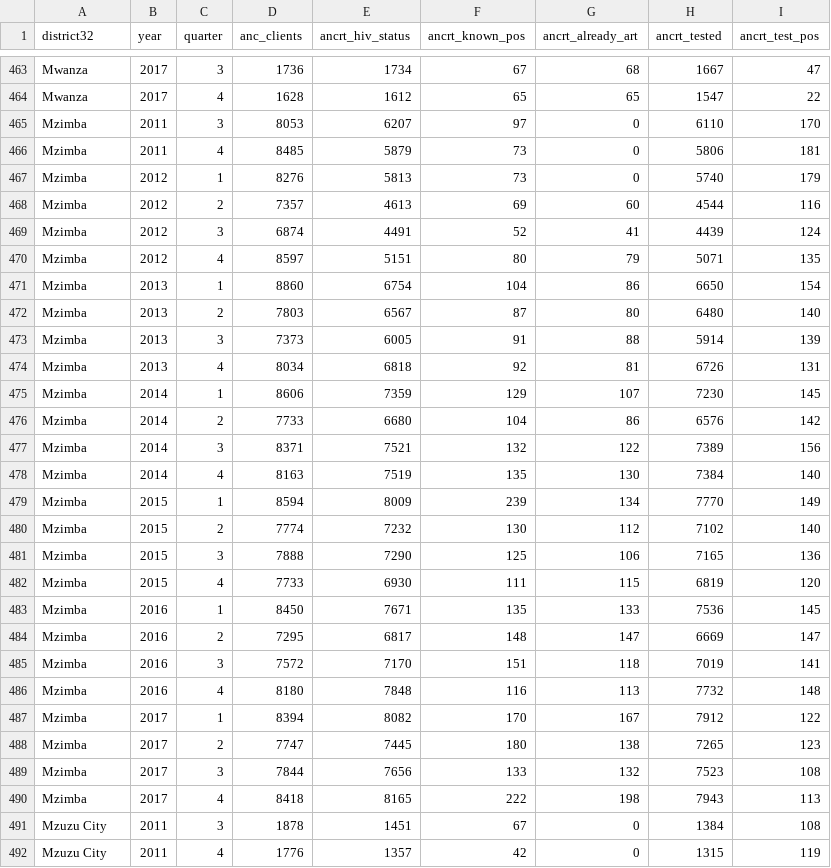
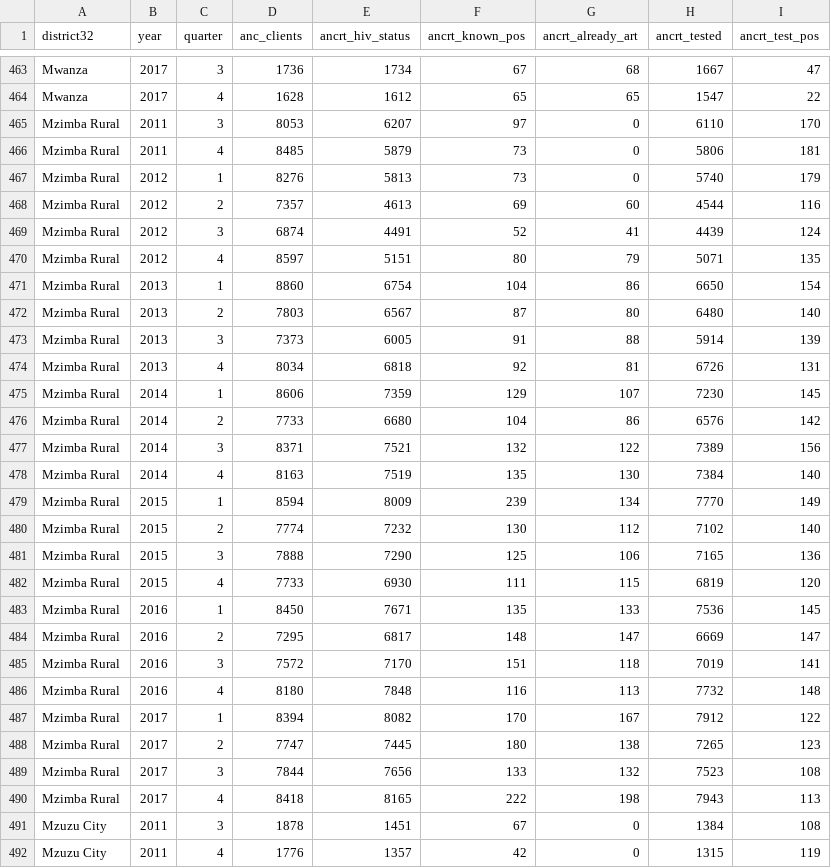
Before and after one commit to mrc-ide/naomi, a CSV file: data-raw/programme/mwi_dha_ancrt.csv, drawn as a sheet; only a part is shown, gaps mark what is left out; the diff covers the shown part only.

```diff
--- a/data-raw/programme/mwi_dha_ancrt.csv
+++ b/data-raw/programme/mwi_dha_ancrt.csv
@@ -464,28 +464,28 @@ Mwanza,2017,3,1736,1734,67,68,1667,47
 Mwanza,2017,4,1628,1612,65,65,1547,22
-Mzimba,2011,3,8053,6207,97,0,6110,170
-Mzimba,2011,4,8485,5879,73,0,5806,181
-Mzimba,2012,1,8276,5813,73,0,5740,179
-Mzimba,2012,2,7357,4613,69,60,4544,116
-Mzimba,2012,3,6874,4491,52,41,4439,124
-Mzimba,2012,4,8597,5151,80,79,5071,135
-Mzimba,2013,1,8860,6754,104,86,6650,154
-Mzimba,2013,2,7803,6567,87,80,6480,140
-Mzimba,2013,3,7373,6005,91,88,5914,139
-Mzimba,2013,4,8034,6818,92,81,6726,131
-Mzimba,2014,1,8606,7359,129,107,7230,145
-Mzimba,2014,2,7733,6680,104,86,6576,142
-Mzimba,2014,3,8371,7521,132,122,7389,156
-Mzimba,2014,4,8163,7519,135,130,7384,140
-Mzimba,2015,1,8594,8009,239,134,7770,149
-Mzimba,2015,2,7774,7232,130,112,7102,140
-Mzimba,2015,3,7888,7290,125,106,7165,136
-Mzimba,2015,4,7733,6930,111,115,6819,120
-Mzimba,2016,1,8450,7671,135,133,7536,145
-Mzimba,2016,2,7295,6817,148,147,6669,147
-Mzimba,2016,3,7572,7170,151,118,7019,141
-Mzimba,2016,4,8180,7848,116,113,7732,148
-Mzimba,2017,1,8394,8082,170,167,7912,122
-Mzimba,2017,2,7747,7445,180,138,7265,123
-Mzimba,2017,3,7844,7656,133,132,7523,108
-Mzimba,2017,4,8418,8165,222,198,7943,113
+Mzimba Rural,2011,3,8053,6207,97,0,6110,170
+Mzimba Rural,2011,4,8485,5879,73,0,5806,181
+Mzimba Rural,2012,1,8276,5813,73,0,5740,179
+Mzimba Rural,2012,2,7357,4613,69,60,4544,116
+Mzimba Rural,2012,3,6874,4491,52,41,4439,124
+Mzimba Rural,2012,4,8597,5151,80,79,5071,135
+Mzimba Rural,2013,1,8860,6754,104,86,6650,154
+Mzimba Rural,2013,2,7803,6567,87,80,6480,140
+Mzimba Rural,2013,3,7373,6005,91,88,5914,139
+Mzimba Rural,2013,4,8034,6818,92,81,6726,131
+Mzimba Rural,2014,1,8606,7359,129,107,7230,145
+Mzimba Rural,2014,2,7733,6680,104,86,6576,142
+Mzimba Rural,2014,3,8371,7521,132,122,7389,156
+Mzimba Rural,2014,4,8163,7519,135,130,7384,140
+Mzimba Rural,2015,1,8594,8009,239,134,7770,149
+Mzimba Rural,2015,2,7774,7232,130,112,7102,140
+Mzimba Rural,2015,3,7888,7290,125,106,7165,136
+Mzimba Rural,2015,4,7733,6930,111,115,6819,120
+Mzimba Rural,2016,1,8450,7671,135,133,7536,145
+Mzimba Rural,2016,2,7295,6817,148,147,6669,147
+Mzimba Rural,2016,3,7572,7170,151,118,7019,141
+Mzimba Rural,2016,4,8180,7848,116,113,7732,148
+Mzimba Rural,2017,1,8394,8082,170,167,7912,122
+Mzimba Rural,2017,2,7747,7445,180,138,7265,123
+Mzimba Rural,2017,3,7844,7656,133,132,7523,108
+Mzimba Rural,2017,4,8418,8165,222,198,7943,113
 Mzuzu City,2011,3,1878,1451,67,0,1384,108
```
Also changed, not shown: 90 edited cells elsewhere in this file, data-raw/programme/mwi_dha_arttot.csv, inst/extdata/programme/anc_testing.csv, 4 other files.
